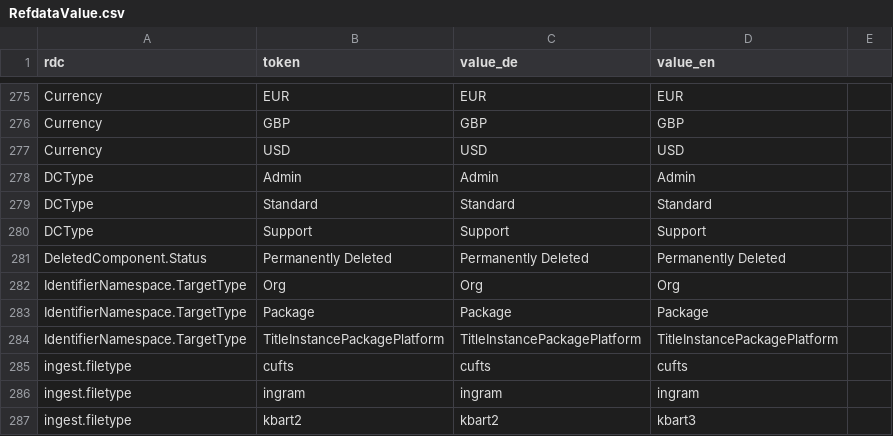
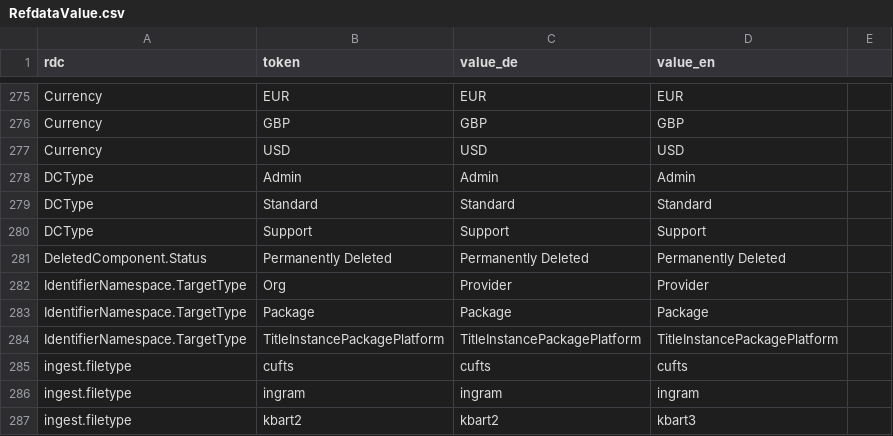
Before and after one commit to hbz/wekb2, a CSV file: src/main/webapp/setup/RefdataValue.csv, drawn as a sheet; only a part is shown, gaps mark what is left out.

```diff
--- a/src/main/webapp/setup/RefdataValue.csv
+++ b/src/main/webapp/setup/RefdataValue.csv
@@ -281,3 +281,3 @@ DCType;Support;Support;Support
 DeletedComponent.Status;Permanently Deleted;Permanently Deleted;Permanently Deleted
-IdentifierNamespace.TargetType;Org;Org;Org
+IdentifierNamespace.TargetType;Org;Provider;Provider
 IdentifierNamespace.TargetType;Package;Package;Package
```
Also changed, not shown: 4 other files.
